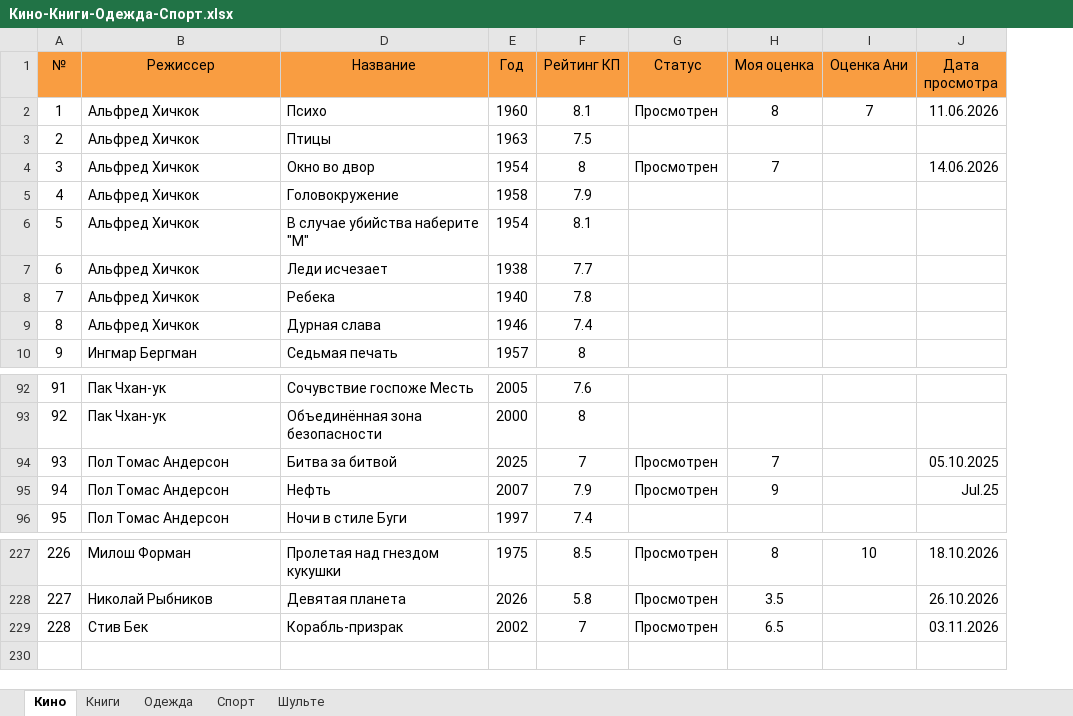
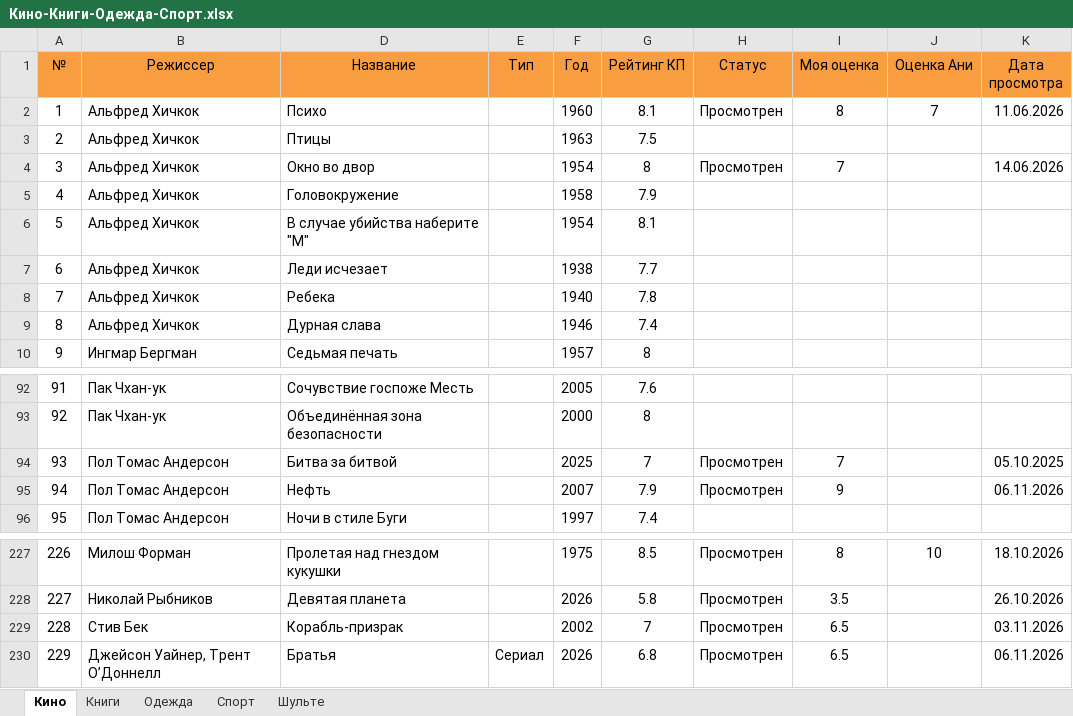
Before and after one commit to EugenySobyanin/Repository_1, an Excel workbook: Другое/2026/Кино-Книги-Одежда-Спорт.xlsx, sheet Кино, drawn as a sheet; only a part is shown, gaps mark what is left out; values as stored, in another font and other column widths than the file's, no borders; conditional formats not drawn; addresses are those after the commit; the diff names each change by its address in the sheet, - before the commit and + after, or states it on an @@ line.

```diff
--- a/Другое/2026/Кино-Книги-Одежда-Спорт.xlsx (sheet Кино)
+++ b/Другое/2026/Кино-Книги-Одежда-Спорт.xlsx (sheet Кино)
+column E (Тип), empty
-K95 (Дата просмотра): Jul.25
+K95 (Дата просмотра): 06.11.2026
+row 230: 229 | Джейсон Уайнер, Трент О’Доннелл | Братья | Сериал | 2026 | 6.8 | Просмотрен | 6.5 |  | 06.11.2026
```
Also changed, not shown: sheet Шульте, Другое/2026/study_chart.xlsx, Другое/2026/Доходы-Расходы.xlsx.
